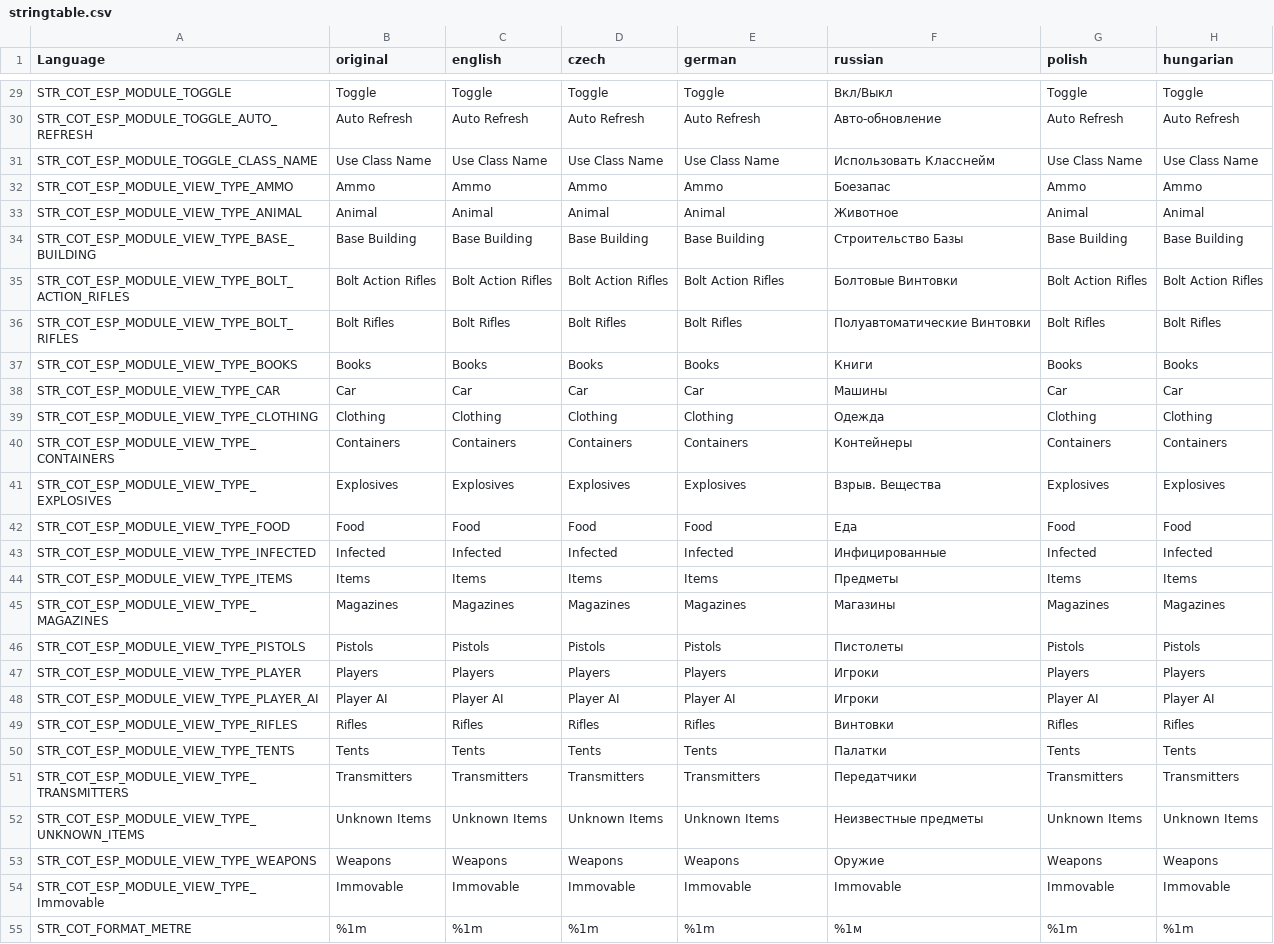
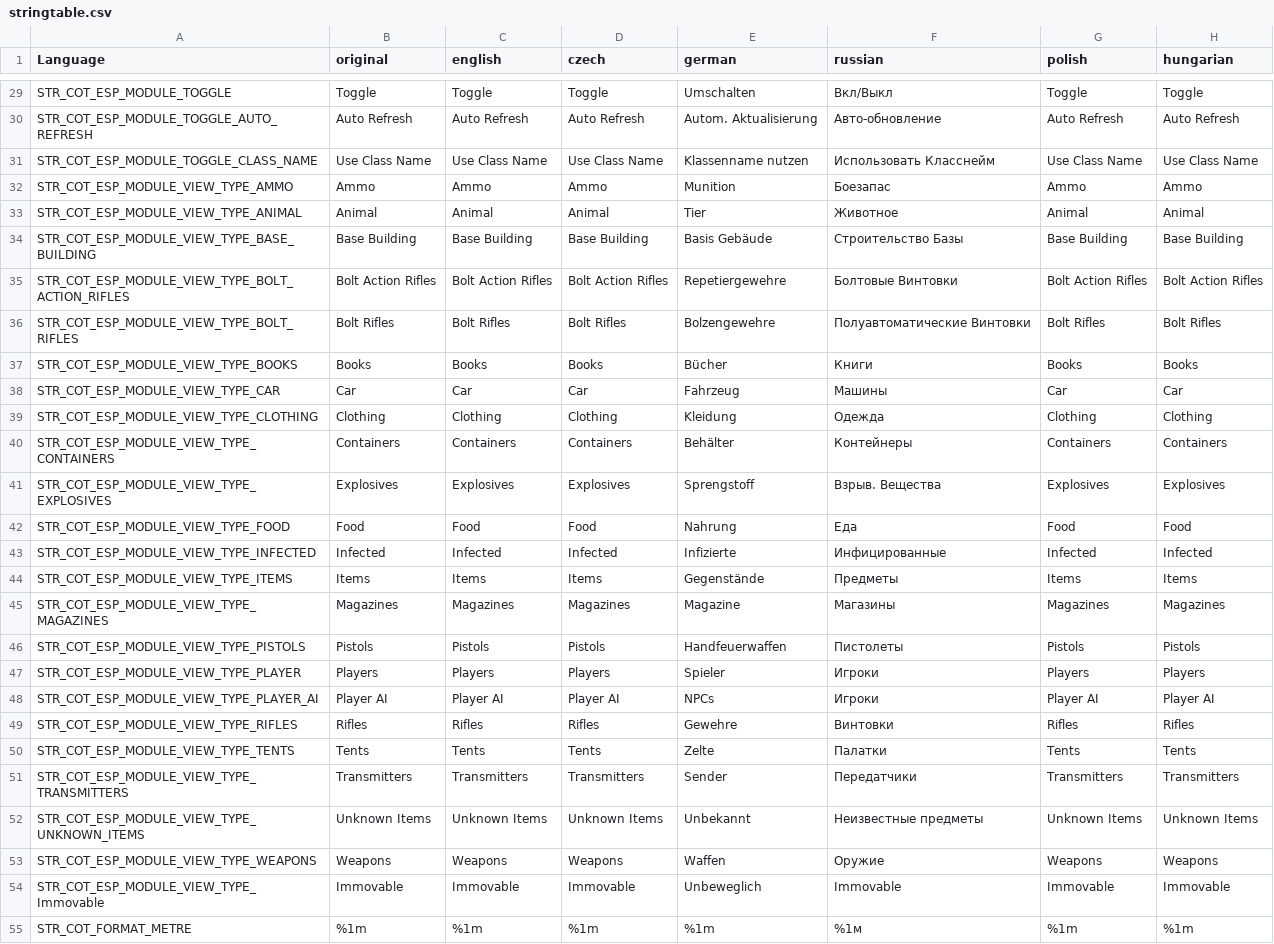
Before and after one commit to Jacob-Mango/DayZ-CommunityOnlineTools, a CSV file: JM/COT/languagecore/stringtable.csv, drawn as a sheet; only a part is shown, gaps mark what is left out; the diff covers the shown part only; the diff names each change by its address in the sheet, - before the commit and + after, or states it on an @@ line.

Commit message:
Add German translation

```diff
--- a/JM/COT/languagecore/stringtable.csv
+++ b/JM/COT/languagecore/stringtable.csv
-E29 (german): Toggle
+E29 (german): Umschalten
-E30 (german): Auto Refresh
+E30 (german): Autom. Aktualisierung
-E31 (german): Use Class Name
+E31 (german): Klassenname nutzen
-E32 (german): Ammo
+E32 (german): Munition
-E33 (german): Animal
+E33 (german): Tier
-E34 (german): Base Building
+E34 (german): Basis Gebäude
-E35 (german): Bolt Action Rifles
+E35 (german): Repetiergewehre
-E36 (german): Bolt Rifles
+E36 (german): Bolzengewehre
-E37 (german): Books
+E37 (german): Bücher
-E38 (german): Car
+E38 (german): Fahrzeug
-E39 (german): Clothing
+E39 (german): Kleidung
-E40 (german): Containers
+E40 (german): Behälter
-E41 (german): Explosives
+E41 (german): Sprengstoff
-E42 (german): Food
+E42 (german): Nahrung
-E43 (german): Infected
+E43 (german): Infizierte
-E44 (german): Items
+E44 (german): Gegenstände
-E45 (german): Magazines
+E45 (german): Magazine
-E46 (german): Pistols
+E46 (german): Handfeuerwaffen
-E47 (german): Players
+E47 (german): Spieler
-E48 (german): Player AI
+E48 (german): NPCs
-E49 (german): Rifles
+E49 (german): Gewehre
-E50 (german): Tents
+E50 (german): Zelte
-E51 (german): Transmitters
+E51 (german): Sender
-E52 (german): Unknown Items
+E52 (german): Unbekannt
-E53 (german): Weapons
+E53 (german): Waffen
-E54 (german): Immovable
+E54 (german): Unbeweglich
```
Also changed, not shown: 139 edited cells elsewhere in this file.
